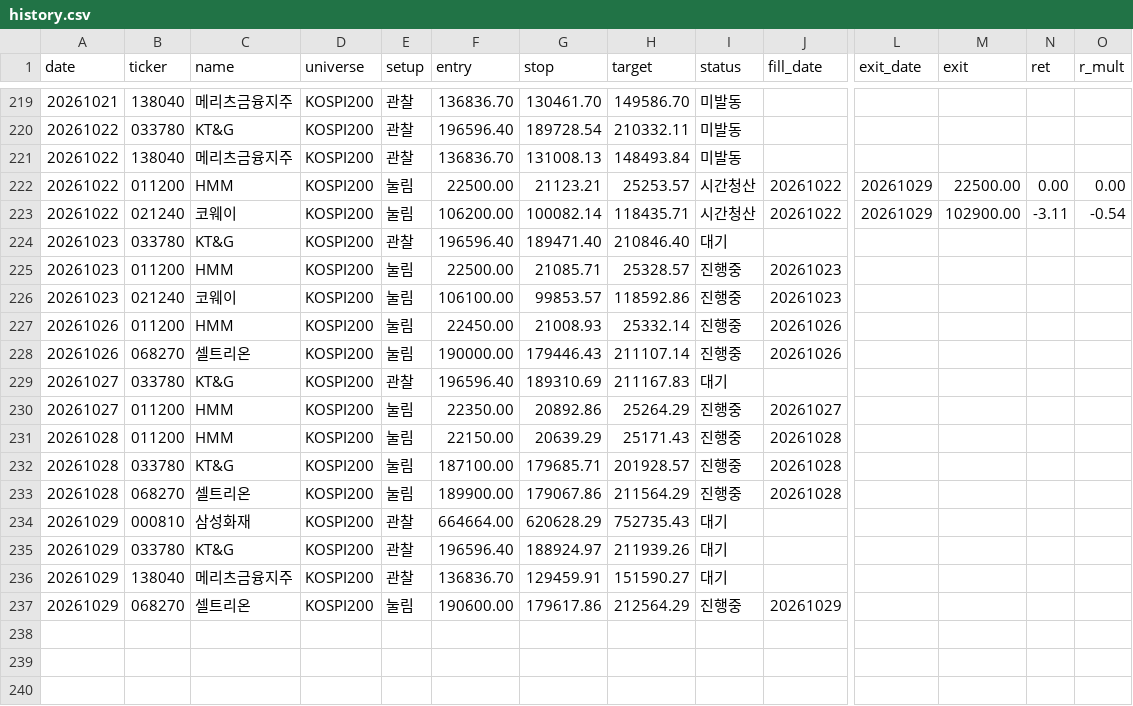
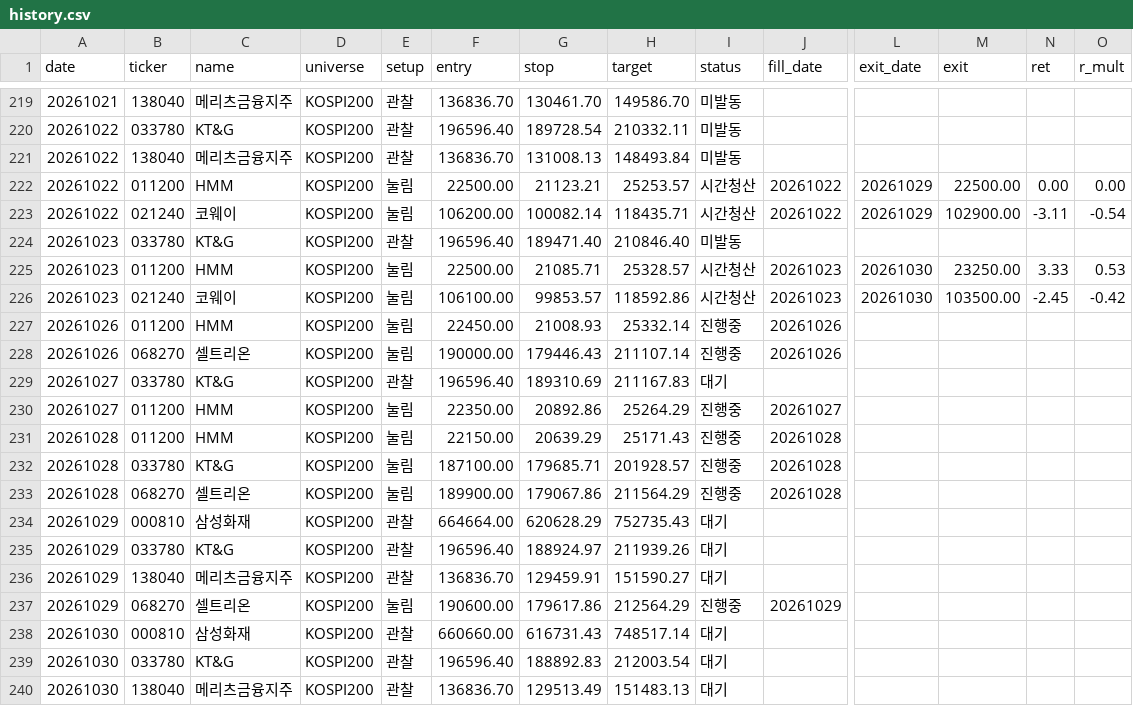
Before and after one commit to khj78889-rgb/daily-market-brief, a CSV file: swing/history.csv, drawn as a sheet; only a part is shown, gaps mark what is left out; rows hold the shown columns only; the diff names each change by its address in the sheet, - before the commit and + after, or states it on an @@ line.

```diff
--- a/swing/history.csv
+++ b/swing/history.csv
-I224 (status): 대기
+I224 (status): 미발동
-I225:I226 (status): 진행중
+I225:I226 (status): 시간청산
-L225:L226 (exit_date): (empty)
+L225:L226 (exit_date): 20261030
-M225 (exit): (empty)
+M225 (exit): 23250.00
-N225 (ret): (empty)
+N225 (ret): 3.33
-O225 (r_mult): (empty)
+O225 (r_mult): 0.53
-M226 (exit): (empty)
+M226 (exit): 103500.00
-N226 (ret): (empty)
+N226 (ret): -2.45
-O226 (r_mult): (empty)
+O226 (r_mult): -0.42
+row 238: 20261030 | 000810 | 삼성화재 | KOSPI200 | 관찰 | 660660.00 | 616731.43 | 748517.14 | 대기
+row 239: 20261030 | 033780 | KT&G | KOSPI200 | 관찰 | 196596.40 | 188892.83 | 212003.54 | 대기
+row 240: 20261030 | 138040 | 메리츠금융지주 | KOSPI200 | 관찰 | 136836.70 | 129513.49 | 151483.13 | 대기
```
Also changed, not shown: 3 other files.
